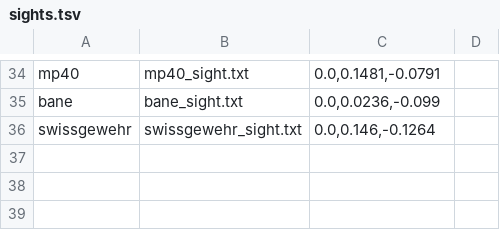
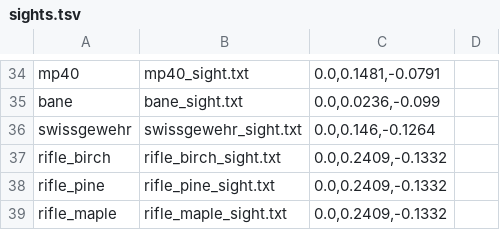
Before and after one commit to strawberry-cow38/unturned-godot, a TSV file: game/content/sights.tsv, drawn as a sheet; only a part is shown, gaps mark what is left out.

```diff
--- a/game/content/sights.tsv
+++ b/game/content/sights.tsv
@@ -36 +36,4 @@ bane	bane_sight.txt	0.0,0.0236,-0.099
 swissgewehr	swissgewehr_sight.txt	0.0,0.146,-0.1264
+rifle_birch	rifle_birch_sight.txt	0.0,0.2409,-0.1332
+rifle_pine	rifle_pine_sight.txt	0.0,0.2409,-0.1332
+rifle_maple	rifle_maple_sight.txt	0.0,0.2409,-0.1332
```
Also changed, not shown: game/content/guns_visual.tsv, 21 other files.
